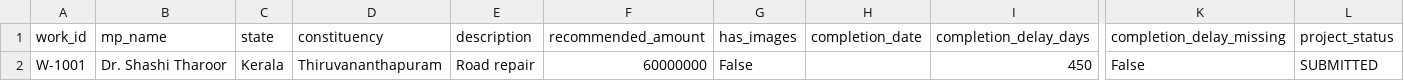
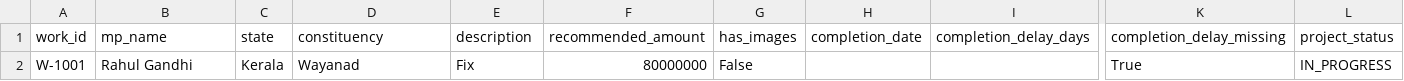
Before and after one commit to Atisrivastava1/MP_LAD_PROJECT, a CSV file: synthetic_files/01_project_critical_risk.csv, drawn as a sheet; only a part is shown, gaps mark what is left out; the diff names each change by its address in the sheet, - before the commit and + after, or states it on an @@ line.

```diff
--- a/synthetic_files/01_project_critical_risk.csv
+++ b/synthetic_files/01_project_critical_risk.csv
-B2 (mp_name): Dr. Shashi Tharoor
+B2 (mp_name): Rahul Gandhi
-D2 (constituency): Thiruvananthapuram
+D2 (constituency): Wayanad
-E2 (description): Road repair
+E2 (description): Fix
-F2 (recommended_amount): 60000000
+F2 (recommended_amount): 80000000
-I2 (completion_delay_days): 450
+I2 (completion_delay_days): (empty)
-K2 (completion_delay_missing): False
+K2 (completion_delay_missing): True
-L2 (project_status): SUBMITTED
+L2 (project_status): IN_PROGRESS
```
Also changed, not shown: synthetic_files/02_project_high_risk.csv, synthetic_files/03_project_high_risk.csv, 35 other files.
